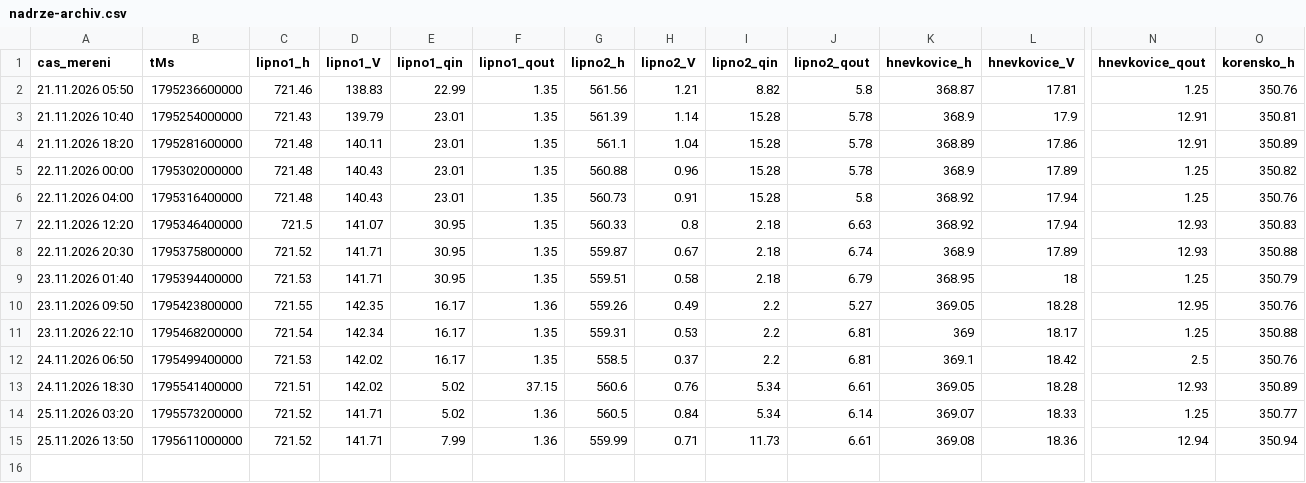
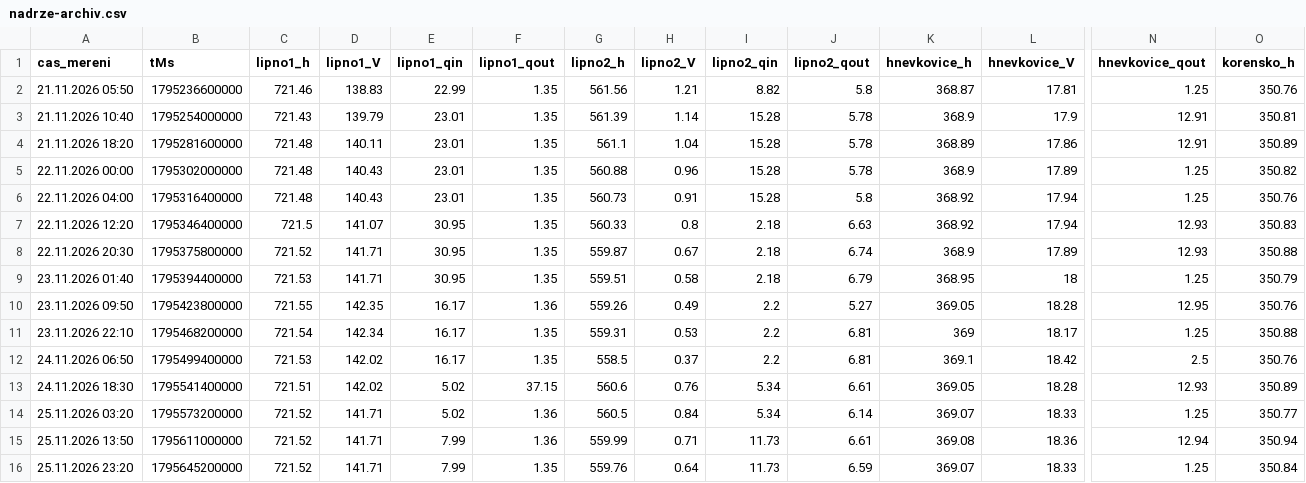
Before and after one commit to vit20041/vltavska-kaskada, a CSV file: live/nadrze-archiv.csv, drawn as a sheet; only a part is shown, gaps mark what is left out; rows hold the shown columns only; the diff names each change by its address in the sheet, - before the commit and + after, or states it on an @@ line.

```diff
--- a/live/nadrze-archiv.csv
+++ b/live/nadrze-archiv.csv
+row 16: 25.11.2026 23:20 | 1795645200000 | 721.52 | 141.71 | 7.99 | 1.35 | 559.76 | 0.64 | 11.73 | 6.59 | 369.07 | 18.33 | 1.25 | 350.84
```
Also changed, not shown: 1 other file.
